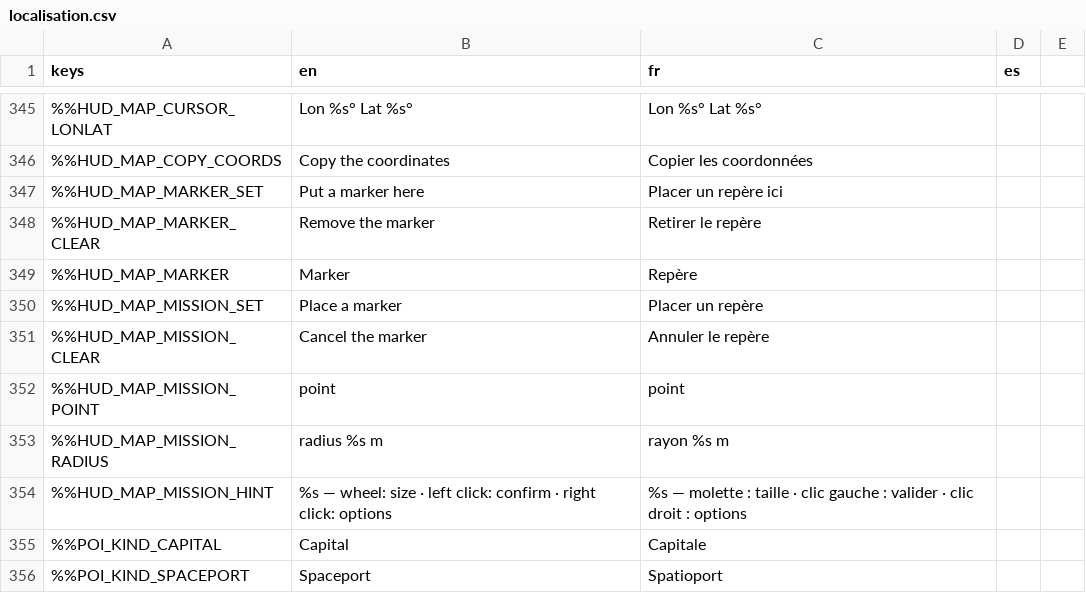
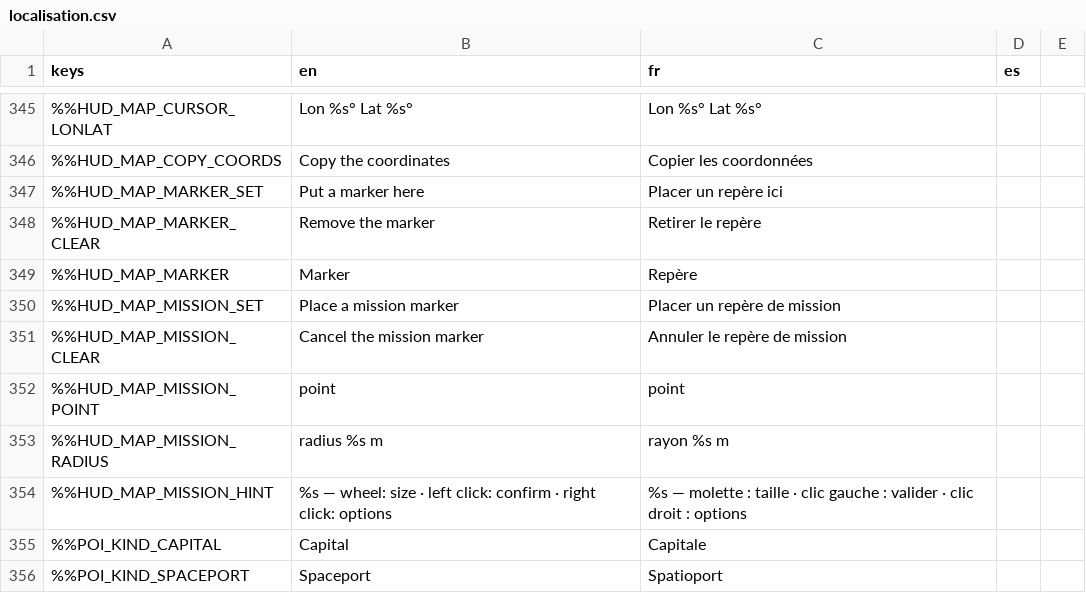
Before and after one commit to DyingStar-game/DyingStar, a CSV file: tools/localization/localisation.csv, drawn as a sheet; only a part is shown, gaps mark what is left out; the diff names each change by its address in the sheet, - before the commit and + after, or states it on an @@ line.

Commit message:
feat(mission): a contract's place is a word you can click
A clause you cannot locate is a sentence about somewhere you have never seen,
which is the difference between a contract you can take and one you can only
hope about. The place's name in the contract is that word again: flat, lit on
hover, and a click away from the chart.

Nothing is armed and nothing comes back: the request is to LOOK. The chart
fetches the point itself when the session's list does not hold it — a point
belonging to someone else's contract is shown as long as the player can read it
— and says so plainly when it cannot, because an open chart that happens to
show nothing is not an answer to a click that asked for a point.

And the marker is a mission marker again, in words as well as in fact: the
menu says « Placer un repère de mission ».

```diff
--- a/tools/localization/localisation.csv
+++ b/tools/localization/localisation.csv
-B350 (en): Place a marker
+B350 (en): Place a mission marker
-C350 (fr): Placer un repère
+C350 (fr): Placer un repère de mission
-B351 (en): Cancel the marker
+B351 (en): Cancel the mission marker
-C351 (fr): Annuler le repère
+C351 (fr): Annuler le repère de mission
```
Also changed, not shown: 2 other files.
